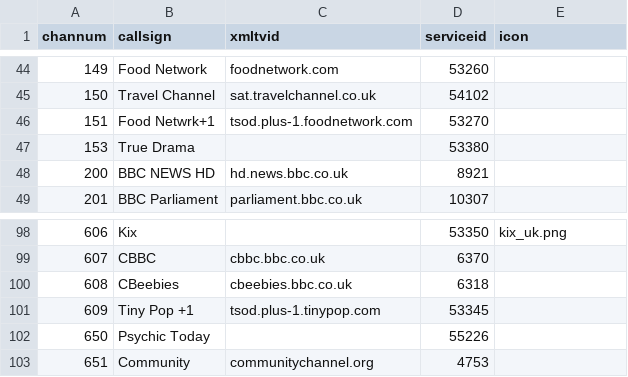
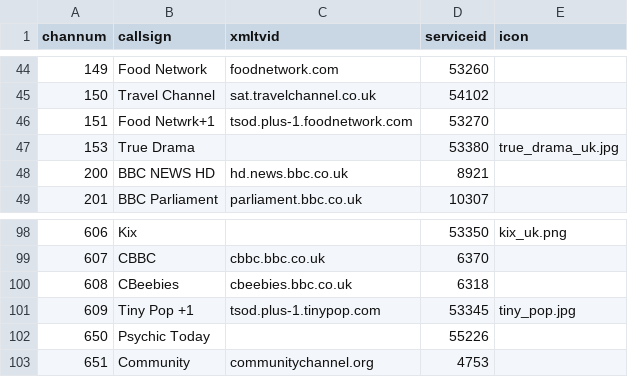
Before and after one commit to ta264/mythtv_channel_manager, a CSV file: contrib/freesat.csv, drawn as a sheet; only a part is shown, gaps mark what is left out.

Commit message:
Add icons for the two new channels

```diff
--- a/contrib/freesat.csv
+++ b/contrib/freesat.csv
@@ -46,3 +46,3 @@ channum,callsign,xmltvid,serviceid,icon
 151,Food Netwrk+1,tsod.plus-1.foodnetwork.com,53270,
-153,True Drama,,53380,
+153,True Drama,,53380,true_drama_uk.jpg
 200,BBC NEWS HD,hd.news.bbc.co.uk,8921,
@@ -100,3 +100,3 @@ channum,callsign,xmltvid,serviceid,icon
 608,CBeebies,cbeebies.bbc.co.uk,6318,
-609,Tiny Pop +1,tsod.plus-1.tinypop.com,53345,
+609,Tiny Pop +1,tsod.plus-1.tinypop.com,53345,tiny_pop.jpg
 650,Psychic Today,,55226,
```
